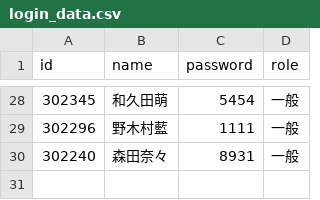
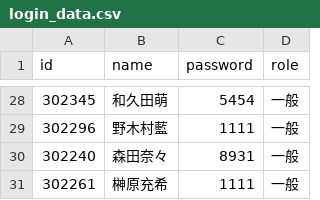
Before and after one commit to kazuitoyakuzai2021/P-Quest, a CSV file: assets/spread_data/login_data.csv, drawn as a sheet; only a part is shown, gaps mark what is left out; the diff names each change by its address in the sheet, - before the commit and + after, or states it on an @@ line.

Commit message:
Sync: assets/spread_data/login_data.csv

```diff
--- a/assets/spread_data/login_data.csv
+++ b/assets/spread_data/login_data.csv
+row 31: 302261 | 榊原充希 | 1111 | 一般
```
